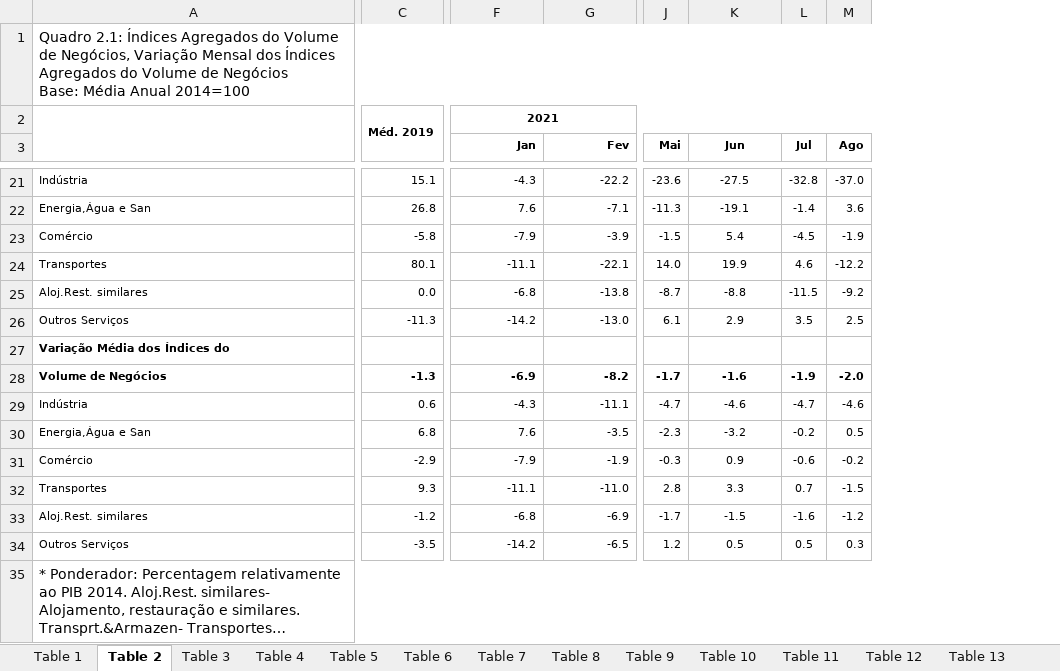
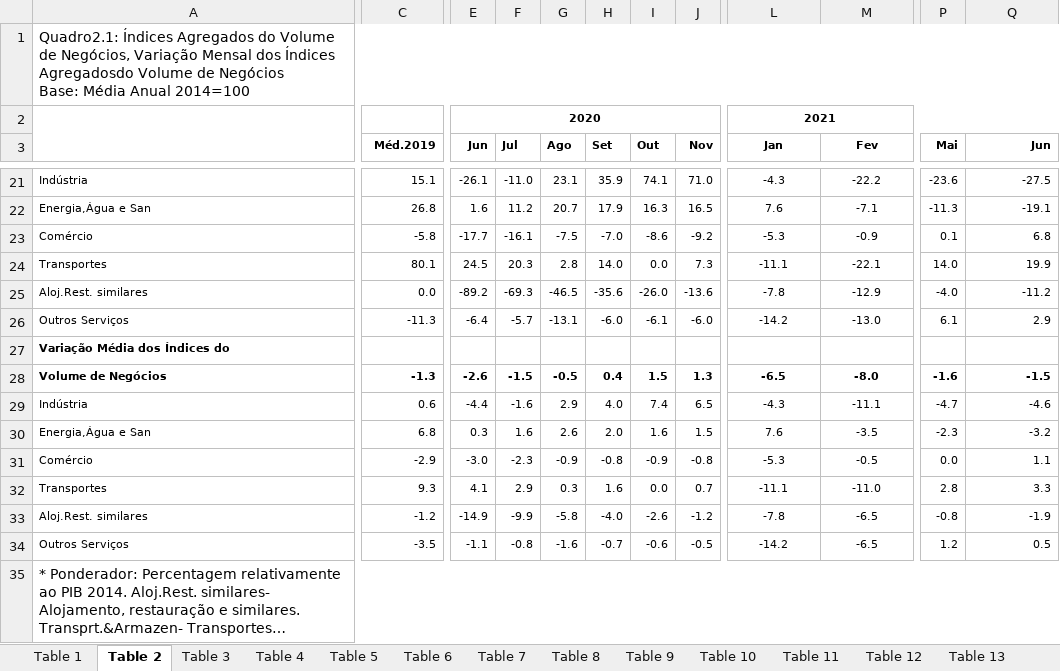
Before and after one commit to cym3/economist-update, an Excel workbook: src/eai/assets/economist-activity.xlsx, sheet Table 2, drawn as a sheet; only a part is shown, gaps mark what is left out; long unchanged cells end in …; values as stored, in another font and other column widths than the file's, no borders; removed rows and columns are numbered as before the commit, all else as after; rows hold the shown columns only; the diff covers the shown part only; the diff names each change by its address in the sheet, - before the commit and + after, or states it on an @@ line.

```diff
--- a/src/eai/assets/economist-activity.xlsx (sheet Table 2)
+++ b/src/eai/assets/economist-activity.xlsx (sheet Table 2)
+column E (Jun), rows 21-34: -26.1 | 1.6 | -17.7 | 24.5 | -89.2 | -6.4 |  | -2.6 | -4.4 | 0.3 | -3.0 | 4.1 | -14.9 | -1.1
+column F (Jul), rows 21-34: -11.0 | 11.2 | -16.1 | 20.3 | -69.3 | -5.7 |  | -1.5 | -1.6 | 1.6 | -2.3 | 2.9 | -9.9 | -0.8
+column G (Ago), rows 21-34: 23.1 | 20.7 | -7.5 | 2.8 | -46.5 | -13.1 |  | -0.5 | 2.9 | 2.6 | -0.9 | 0.3 | -5.8 | -1.6
+column H (Set), rows 21-34: 35.9 | 17.9 | -7.0 | 14.0 | -35.6 | -6.0 |  | 0.4 | 4.0 | 2.0 | -0.8 | 1.6 | -4.0 | -0.7
+column I (Out), rows 21-34: 74.1 | 16.3 | -8.6 | 0.0 | -26.0 | -6.1 |  | 1.5 | 7.4 | 1.6 | -0.9 | 0.0 | -2.6 | -0.6
+column J (Nov), rows 21-34: 71.0 | 16.5 | -9.2 | 7.3 | -13.6 | -6.0 |  | 1.3 | 6.5 | 1.5 | -0.8 | 0.7 | -1.2 | -0.5
-column L (Jul), rows 21-34: -32.8 | -1.4 | -4.5 | 4.6 | -11.5 | 3.5 |  | -1.9 | -4.7 | -0.2 | -0.6 | 0.7 | -1.6 | 0.5
-column M (Ago), rows 21-34: -37.0 | 3.6 | -1.9 | -12.2 | -9.2 | 2.5 |  | -2.0 | -4.6 | 0.5 | -0.2 | -1.5 | -1.2 | 0.3
-A1: Quadro 2.1: Índices Agregados do Volume de Negócios, Variação Mensal dos Índices Agregados do Volume de…
+A1: Quadro2.1: Índices Agregados do Volume de Negócios, Variação Mensal dos Índices Agregadosdo Volume de…
-row 2:  | Méd. 2019 | 2021
+row 2:  |  | 2020 |  |  |  |  |  | 2021
-C3: (empty)
+C3: Méd.2019
-L3:M3 alignment: right
+L3:M3 alignment: center
-Q3 alignment: center
+Q3 alignment: right
-L21:M26 alignment: right
+L21:M26 alignment: center
-Q21:Q26 alignment: center
+Q21:Q26 alignment: right
-L23 (Jan): -7.9
+L23 (Jan): -5.3
-M23 (Fev): -3.9
+M23 (Fev): -0.9
-P23 (Mai): -1.5
+P23 (Mai): 0.1
-Q23 (Jun): 5.4
+Q23 (Jun): 6.8
-L25 (Jan): -6.8
+L25 (Jan): -7.8
-M25 (Fev): -13.8
+M25 (Fev): -12.9
-P25 (Mai): -8.7
+P25 (Mai): -4.0
-Q25 (Jun): -8.8
+Q25 (Jun): -11.2
-L28 (Jan): -6.9
+L28 (Jan): -6.5
-L28:M34 alignment: right
+L28:M34 alignment: center
-M28 (Fev): -8.2
+M28 (Fev): -8.0
-P28 (Mai): -1.7
+P28 (Mai): -1.6
-Q28 (Jun): -1.6
+Q28 (Jun): -1.5
-Q28:Q34 alignment: center
+Q28:Q34 alignment: right
-L31 (Jan): -7.9
+L31 (Jan): -5.3
-M31 (Fev): -1.9
+M31 (Fev): -0.5
-P31 (Mai): -0.3
+P31 (Mai): 0.0
-Q31 (Jun): 0.9
+Q31 (Jun): 1.1
-L33 (Jan): -6.8
+L33 (Jan): -7.8
-M33 (Fev): -6.9
+M33 (Fev): -6.5
-P33 (Mai): -1.7
+P33 (Mai): -0.8
-Q33 (Jun): -1.5
+Q33 (Jun): -1.9
```
Also changed, not shown: 4 removed columns, 51 edited cells and cell formats elsewhere in this sheet, sheet Table 14, sheet Table 13, sheet Table 15, sheet Table 20, sheet Table 17, sheet Table 19, 15 more sheets, charts or pictures, src/eai/assets/report.xlsx, 25 other files.
